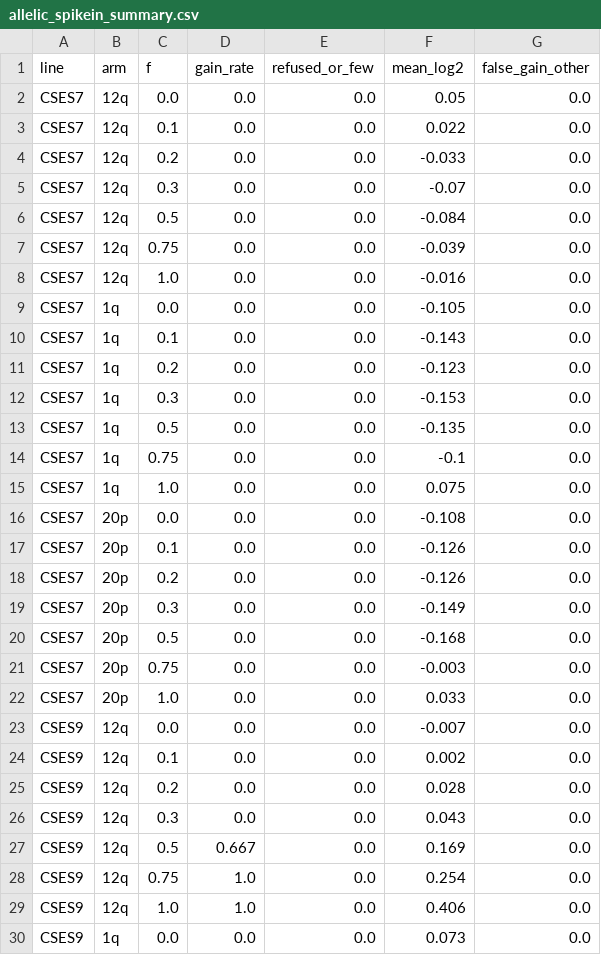
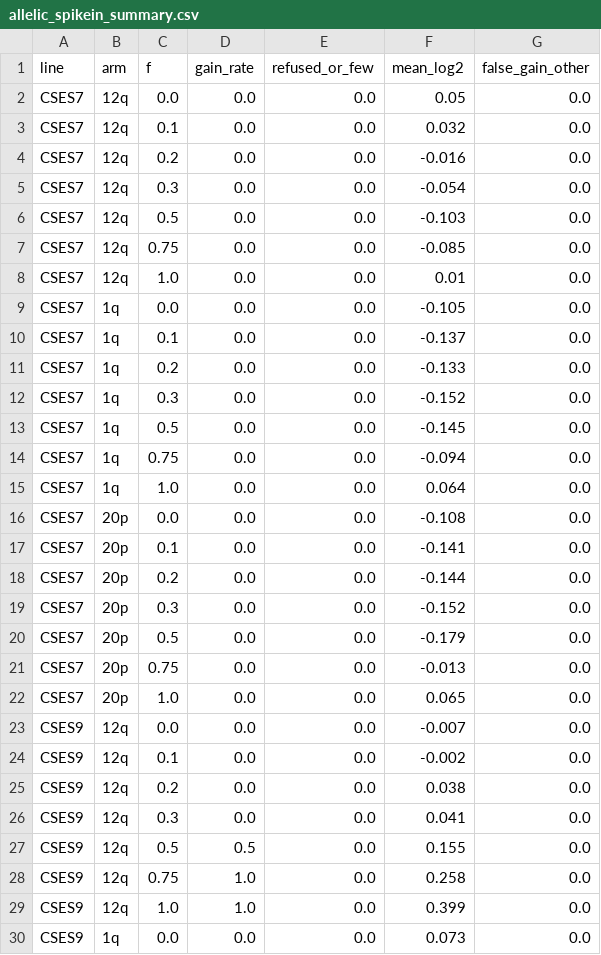
Before and after one commit to jbaileyi/hpsc-integrity, a CSV file: results/simulation/allelic_spikein_summary.csv, drawn as a sheet; only a part is shown; the diff covers the shown part only.

```diff
--- a/results/simulation/allelic_spikein_summary.csv
+++ b/results/simulation/allelic_spikein_summary.csv
@@ -2,29 +2,29 @@ line,arm,f,gain_rate,refused_or_few,mean_log2,false_gain_other
 CSES7,12q,0.0,0.0,0.0,0.05,0.0
-CSES7,12q,0.1,0.0,0.0,0.022,0.0
-CSES7,12q,0.2,0.0,0.0,-0.033,0.0
-CSES7,12q,0.3,0.0,0.0,-0.07,0.0
-CSES7,12q,0.5,0.0,0.0,-0.084,0.0
-CSES7,12q,0.75,0.0,0.0,-0.039,0.0
-CSES7,12q,1.0,0.0,0.0,-0.016,0.0
+CSES7,12q,0.1,0.0,0.0,0.032,0.0
+CSES7,12q,0.2,0.0,0.0,-0.016,0.0
+CSES7,12q,0.3,0.0,0.0,-0.054,0.0
+CSES7,12q,0.5,0.0,0.0,-0.103,0.0
+CSES7,12q,0.75,0.0,0.0,-0.085,0.0
+CSES7,12q,1.0,0.0,0.0,0.01,0.0
 CSES7,1q,0.0,0.0,0.0,-0.105,0.0
-CSES7,1q,0.1,0.0,0.0,-0.143,0.0
-CSES7,1q,0.2,0.0,0.0,-0.123,0.0
-CSES7,1q,0.3,0.0,0.0,-0.153,0.0
-CSES7,1q,0.5,0.0,0.0,-0.135,0.0
-CSES7,1q,0.75,0.0,0.0,-0.1,0.0
-CSES7,1q,1.0,0.0,0.0,0.075,0.0
+CSES7,1q,0.1,0.0,0.0,-0.137,0.0
+CSES7,1q,0.2,0.0,0.0,-0.133,0.0
+CSES7,1q,0.3,0.0,0.0,-0.152,0.0
+CSES7,1q,0.5,0.0,0.0,-0.145,0.0
+CSES7,1q,0.75,0.0,0.0,-0.094,0.0
+CSES7,1q,1.0,0.0,0.0,0.064,0.0
 CSES7,20p,0.0,0.0,0.0,-0.108,0.0
-CSES7,20p,0.1,0.0,0.0,-0.126,0.0
-CSES7,20p,0.2,0.0,0.0,-0.126,0.0
-CSES7,20p,0.3,0.0,0.0,-0.149,0.0
-CSES7,20p,0.5,0.0,0.0,-0.168,0.0
-CSES7,20p,0.75,0.0,0.0,-0.003,0.0
-CSES7,20p,1.0,0.0,0.0,0.033,0.0
+CSES7,20p,0.1,0.0,0.0,-0.141,0.0
+CSES7,20p,0.2,0.0,0.0,-0.144,0.0
+CSES7,20p,0.3,0.0,0.0,-0.152,0.0
+CSES7,20p,0.5,0.0,0.0,-0.179,0.0
+CSES7,20p,0.75,0.0,0.0,-0.013,0.0
+CSES7,20p,1.0,0.0,0.0,0.065,0.0
 CSES9,12q,0.0,0.0,0.0,-0.007,0.0
-CSES9,12q,0.1,0.0,0.0,0.002,0.0
-CSES9,12q,0.2,0.0,0.0,0.028,0.0
-CSES9,12q,0.3,0.0,0.0,0.043,0.0
-CSES9,12q,0.5,0.667,0.0,0.169,0.0
-CSES9,12q,0.75,1.0,0.0,0.254,0.0
-CSES9,12q,1.0,1.0,0.0,0.406,0.0
+CSES9,12q,0.1,0.0,0.0,-0.002,0.0
+CSES9,12q,0.2,0.0,0.0,0.038,0.0
+CSES9,12q,0.3,0.0,0.0,0.041,0.0
+CSES9,12q,0.5,0.5,0.0,0.155,0.0
+CSES9,12q,0.75,1.0,0.0,0.258,0.0
+CSES9,12q,1.0,1.0,0.0,0.399,0.0
 CSES9,1q,0.0,0.0,0.0,0.073,0.0
```
Also changed, not shown: 35 edited cells elsewhere in this file, results/cli_allelic/allelic_calls.csv, 2 other files.
